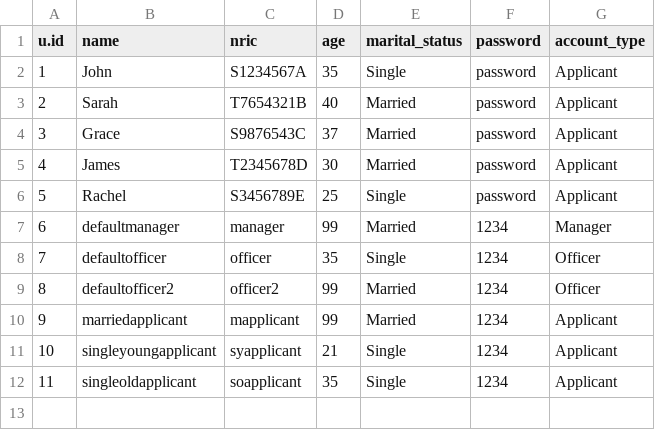
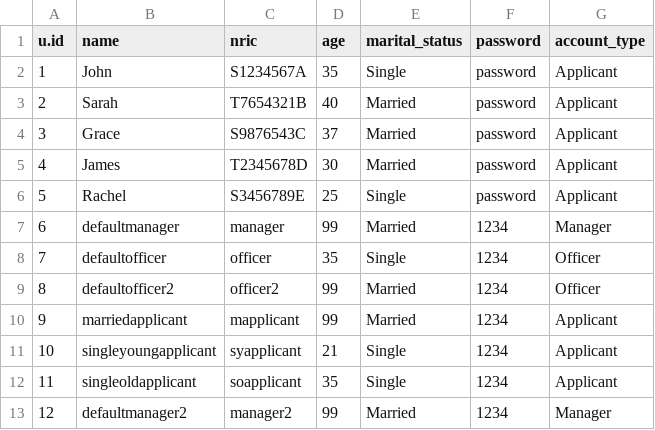
Before and after one commit to ngzhiwei517/SC2002-SCE2-Group-5, a CSV file: btoSystem/data/ApplicantList.csv, drawn as a sheet.

```diff
--- a/btoSystem/data/ApplicantList.csv
+++ b/btoSystem/data/ApplicantList.csv
@@ -12 +12,2 @@ u.id,name,nric,age,marital_status,password,account_type
 11,singleoldapplicant,soapplicant,35,Single,1234,Applicant
+12,defaultmanager2,manager2,99,Married,1234,Manager
```
Also changed, not shown: btoSystem/data/ProjectList.csv, out/production/btoSystem/ApplicantList.csv, 23 other files.
